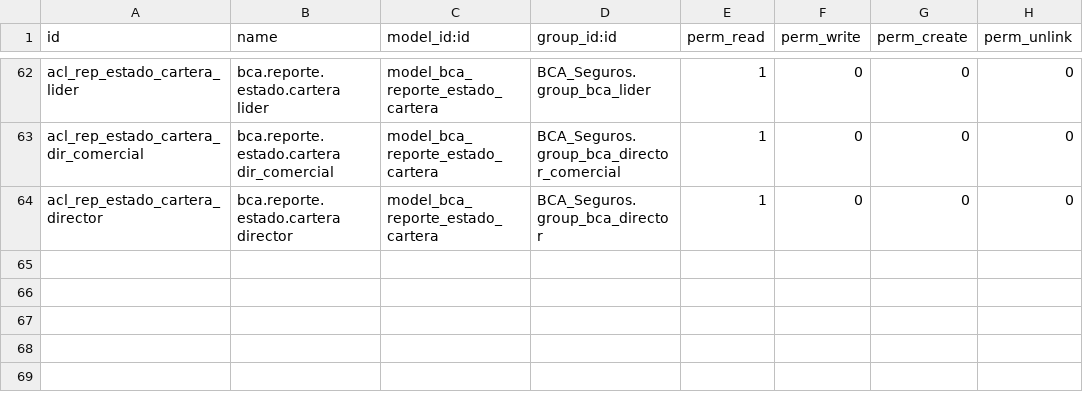
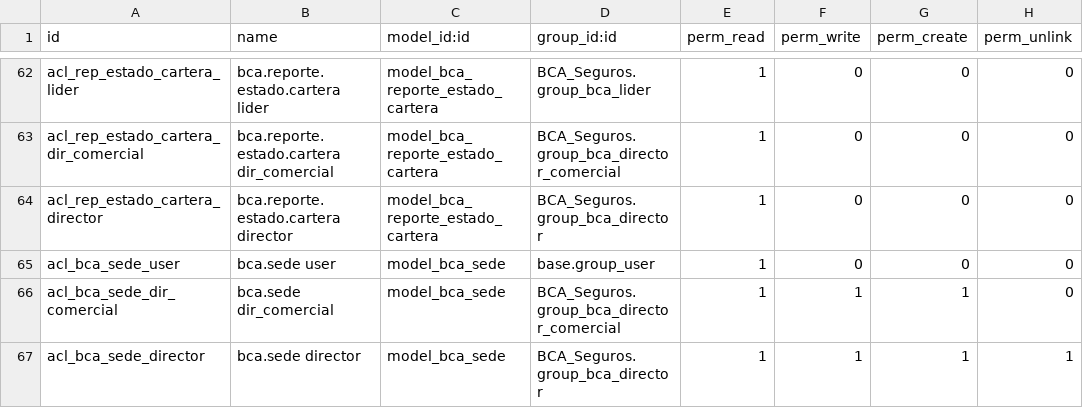
Before and after one commit to Vankisito/BpoBCASANTILocal, a CSV file: BCA_Seguros/security/ir.model.access.csv, drawn as a sheet; only a part is shown, gaps mark what is left out; the diff names each change by its address in the sheet, - before the commit and + after, or states it on an @@ line.

```diff
--- a/BCA_Seguros/security/ir.model.access.csv
+++ b/BCA_Seguros/security/ir.model.access.csv
+row 65: acl_bca_sede_user | bca.sede user | model_bca_sede | base.group_user | 1 | 0 | 0 | 0
+row 66: acl_bca_sede_dir_comercial | bca.sede dir_comercial | model_bca_sede | BCA_Seguros.group_bca_director_comercial | 1 | 1 | 1 | 0
+row 67: acl_bca_sede_director | bca.sede director | model_bca_sede | BCA_Seguros.group_bca_director | 1 | 1 | 1 | 1
```
Also changed, not shown: 17 other files.
